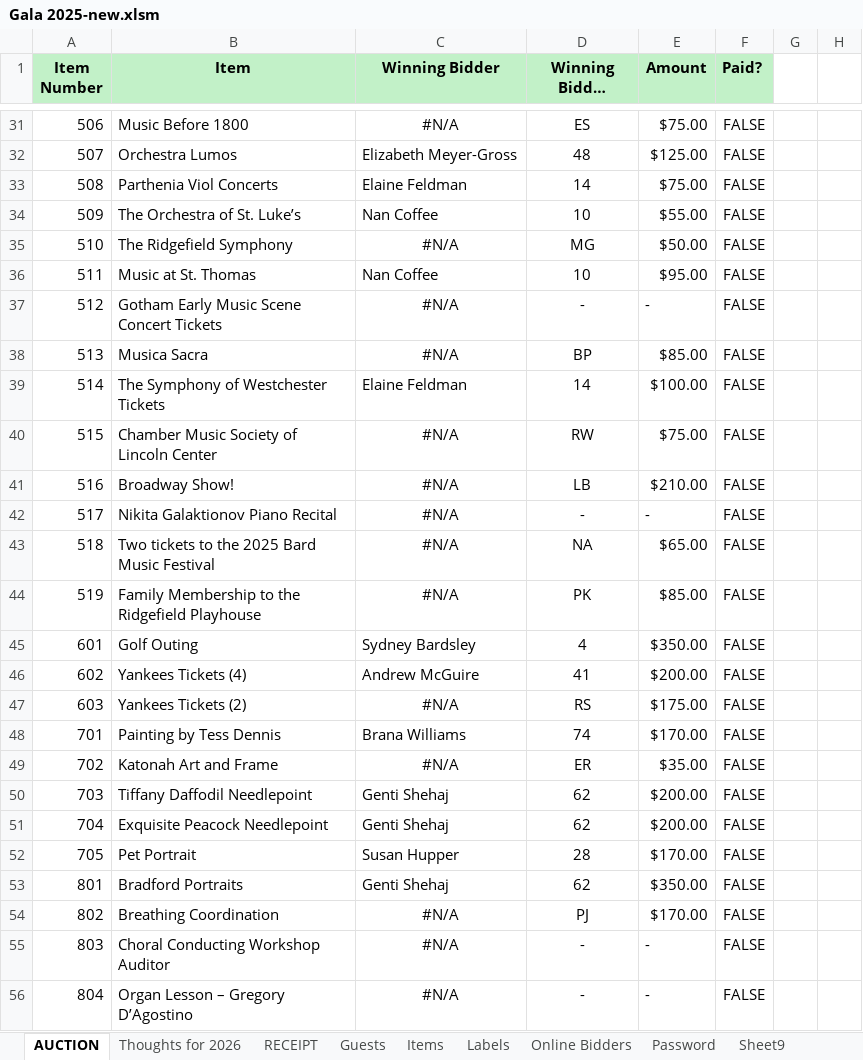
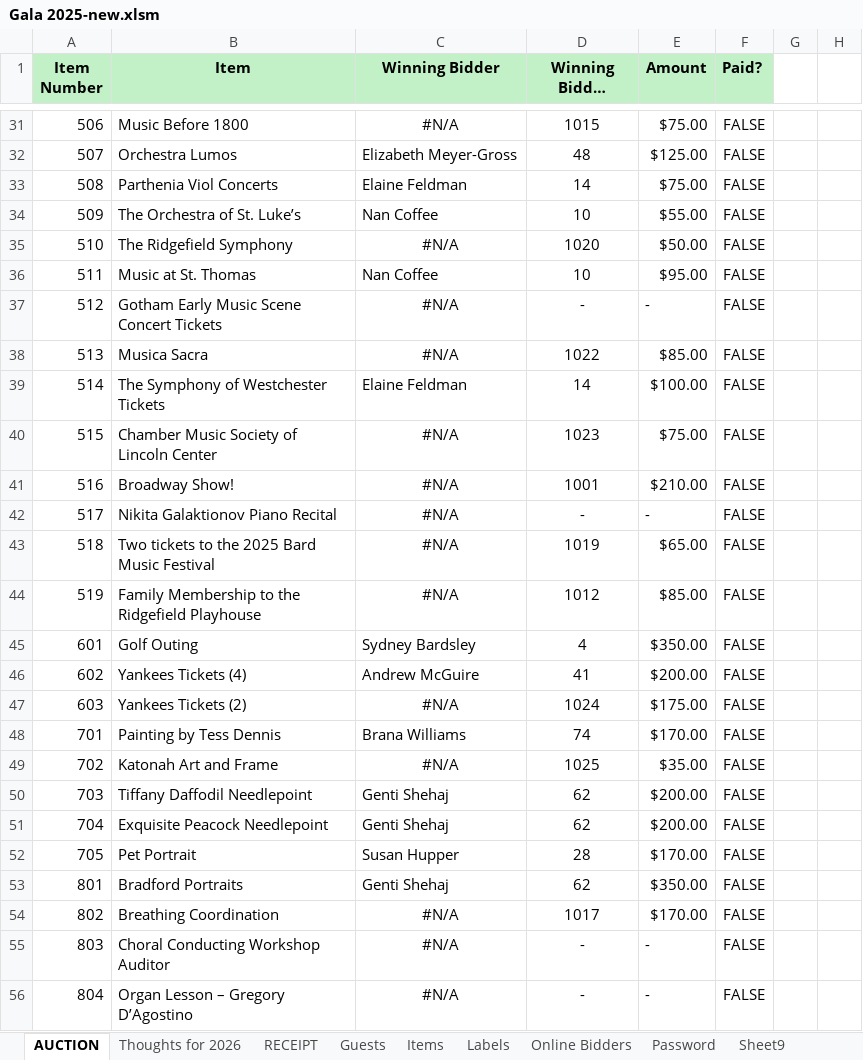
Before and after one commit to smcguire36/GalaAuction, an Excel workbook: Docs/Gala 2025-new.xlsm, sheet AUCTION, drawn as a sheet; only a part is shown, gaps mark what is left out; long unchanged cells end in …; values as stored, in another font and other column widths than the file's, no borders; charts and pictures not drawn; the diff covers the shown part only; the diff names each change by its address in the sheet, - before the commit and + after, or states it on an @@ line.

```diff
--- a/Docs/Gala 2025-new.xlsm (sheet AUCTION)
+++ b/Docs/Gala 2025-new.xlsm (sheet AUCTION)
-D31 (Winning Bidder Number): ES
+D31 (Winning Bidder Number): 1015
-D35 (Winning Bidder Number): MG
+D35 (Winning Bidder Number): 1020
-D38 (Winning Bidder Number): BP
+D38 (Winning Bidder Number): 1022
-D40 (Winning Bidder Number): RW
+D40 (Winning Bidder Number): 1023
-D41 (Winning Bidder Number): LB
+D41 (Winning Bidder Number): 1001
-D43 (Winning Bidder Number): NA
+D43 (Winning Bidder Number): 1019
-D44 (Winning Bidder Number): PK
+D44 (Winning Bidder Number): 1012
-D47 (Winning Bidder Number): RS
+D47 (Winning Bidder Number): 1024
-D49 (Winning Bidder Number): ER
+D49 (Winning Bidder Number): 1025
-D54 (Winning Bidder Number): PJ
+D54 (Winning Bidder Number): 1017
```
Also changed, not shown: 13 edited cells elsewhere in this sheet, sheet Online Bidders, sheet Items, charts or pictures, 47 other files.
